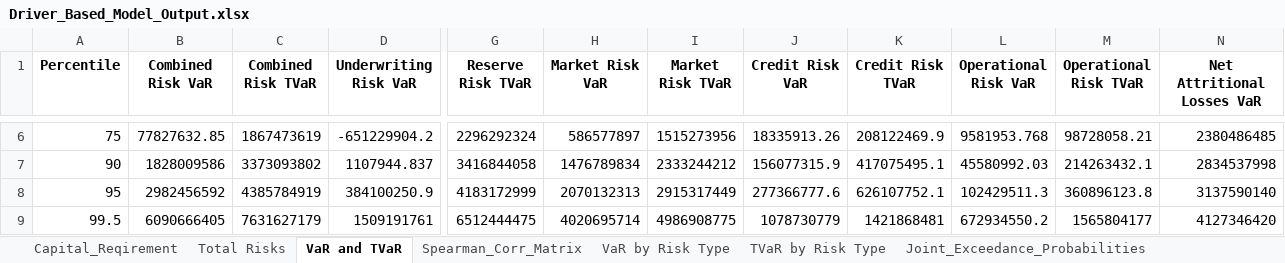
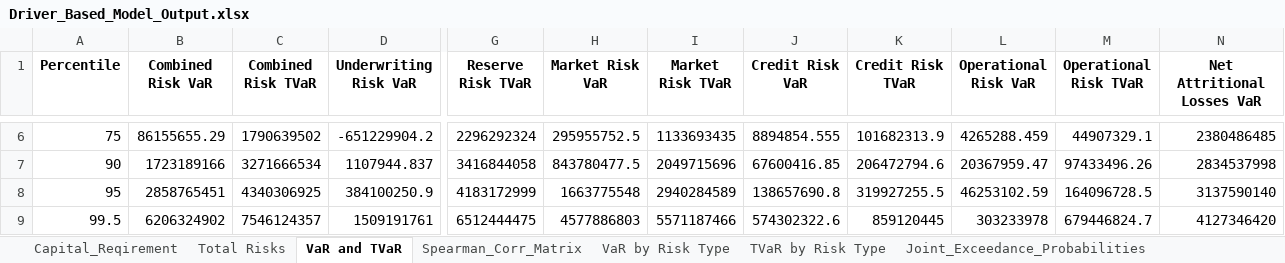
Before and after one commit to garvitna/IFOA_WG_Capital_Models, an Excel workbook: Driver_Based_Model_Output.xlsx, sheet VaR and TVaR, drawn as a sheet; only a part is shown, gaps mark what is left out; values as stored, in another font and other column widths than the file's, no borders; the diff covers the shown part only; the diff names each change by its address in the sheet, - before the commit and + after, or states it on an @@ line.

```diff
--- a/Driver_Based_Model_Output.xlsx (sheet VaR and TVaR)
+++ b/Driver_Based_Model_Output.xlsx (sheet VaR and TVaR)
-B6 (Combined Risk VaR): 77827632.85
+B6 (Combined Risk VaR): 86155655.29
-C6 (Combined Risk TVaR): 1867473619
+C6 (Combined Risk TVaR): 1790639502
-H6 (Market Risk VaR): 586577897
+H6 (Market Risk VaR): 295955752.5
-I6 (Market Risk TVaR): 1515273956
+I6 (Market Risk TVaR): 1133693435
-J6 (Credit Risk VaR): 18335913.26
+J6 (Credit Risk VaR): 8894854.555
-K6 (Credit Risk TVaR): 208122469.9
+K6 (Credit Risk TVaR): 101682313.9
-L6 (Operational Risk VaR): 9581953.768
+L6 (Operational Risk VaR): 4265288.459
-M6 (Operational Risk TVaR): 98728058.21
+M6 (Operational Risk TVaR): 44907329.1
-B7 (Combined Risk VaR): 1828009586
+B7 (Combined Risk VaR): 1723189166
-C7 (Combined Risk TVaR): 3373093802
+C7 (Combined Risk TVaR): 3271666534
-H7 (Market Risk VaR): 1476789834
+H7 (Market Risk VaR): 843780477.5
-I7 (Market Risk TVaR): 2333244212
+I7 (Market Risk TVaR): 2049715696
-J7 (Credit Risk VaR): 156077315.9
+J7 (Credit Risk VaR): 67600416.85
-K7 (Credit Risk TVaR): 417075495.1
+K7 (Credit Risk TVaR): 206472794.6
-L7 (Operational Risk VaR): 45580992.03
+L7 (Operational Risk VaR): 20367959.47
-M7 (Operational Risk TVaR): 214263432.1
+M7 (Operational Risk TVaR): 97433496.26
-B8 (Combined Risk VaR): 2982456592
+B8 (Combined Risk VaR): 2858765451
-C8 (Combined Risk TVaR): 4385784919
+C8 (Combined Risk TVaR): 4340306925
-H8 (Market Risk VaR): 2070132313
+H8 (Market Risk VaR): 1663775548
-I8 (Market Risk TVaR): 2915317449
+I8 (Market Risk TVaR): 2940284589
-J8 (Credit Risk VaR): 277366777.6
+J8 (Credit Risk VaR): 138657690.8
-K8 (Credit Risk TVaR): 626107752.1
+K8 (Credit Risk TVaR): 319927255.5
-L8 (Operational Risk VaR): 102429511.3
+L8 (Operational Risk VaR): 46253102.59
-M8 (Operational Risk TVaR): 360896123.8
+M8 (Operational Risk TVaR): 164096728.5
-B9 (Combined Risk VaR): 6090666405
+B9 (Combined Risk VaR): 6206324902
-C9 (Combined Risk TVaR): 7631627179
+C9 (Combined Risk TVaR): 7546124357
-H9 (Market Risk VaR): 4020695714
+H9 (Market Risk VaR): 4577886803
-I9 (Market Risk TVaR): 4986908775
+I9 (Market Risk TVaR): 5571187466
-J9 (Credit Risk VaR): 1078730779
+J9 (Credit Risk VaR): 574302322.6
-K9 (Credit Risk TVaR): 1421868481
+K9 (Credit Risk TVaR): 859120445
-L9 (Operational Risk VaR): 672934550.2
+L9 (Operational Risk VaR): 303233978
-M9 (Operational Risk TVaR): 1565804177
+M9 (Operational Risk TVaR): 679446824.7
```
Also changed, not shown: 25 edited cells elsewhere in this sheet, sheet Total Risks, sheet Spearman_Corr_Matrix, sheet Joint_Exceedance_Probabilities, sheet VaR by Risk Type, sheet TVaR by Risk Type, sheet Capital_Reqirement, 1 other file.
